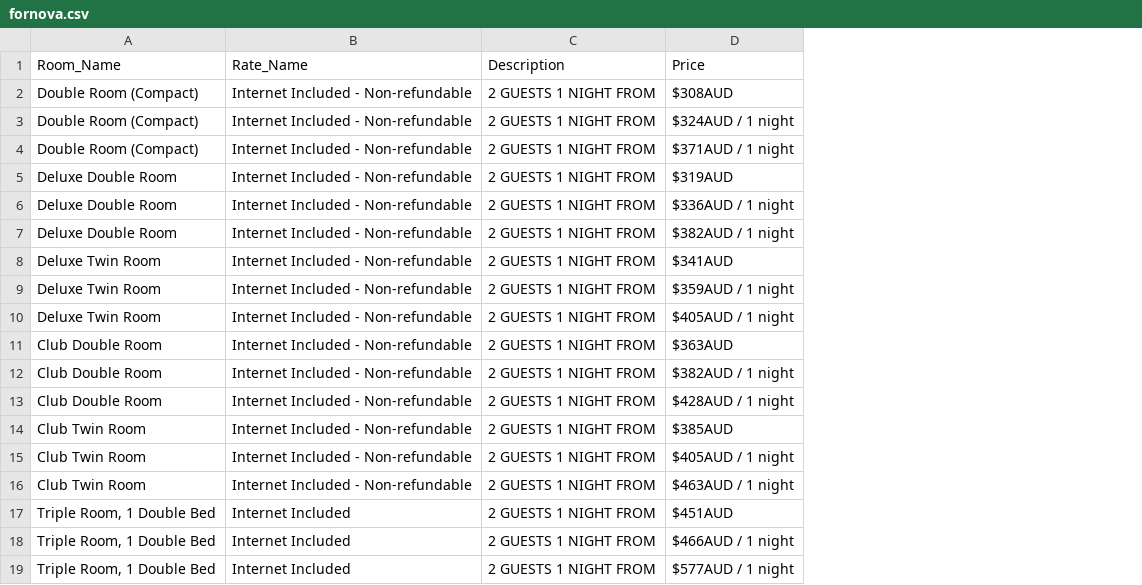
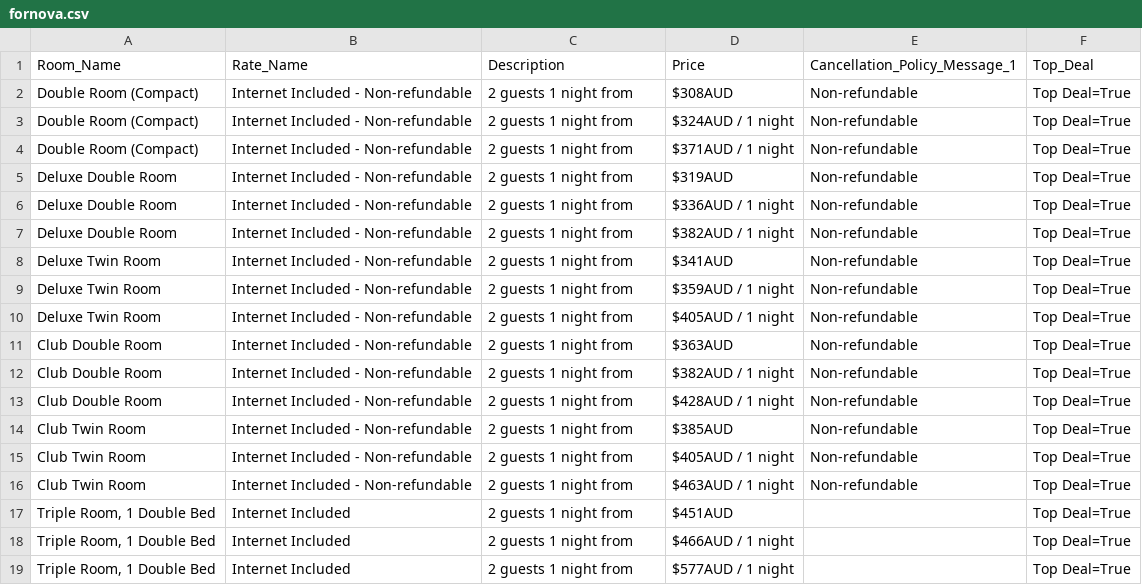
Before and after one commit to csourav08/test_-Fornova, a CSV file: fornova.csv, drawn as a sheet; the diff names each change by its address in the sheet, - before the commit and + after, or states it on an @@ line.

```diff
--- a/fornova.csv
+++ b/fornova.csv
+column E (Cancellation_Policy_Message_1), rows 2-16: all Non-refundable
+column F (Top_Deal), rows 2-19: all Top Deal=True
-C2:C19 (Description): 2 GUESTS 1 NIGHT FROM
+C2:C19 (Description): 2 guests 1 night from
```
Also changed, not shown: 2 other files.
